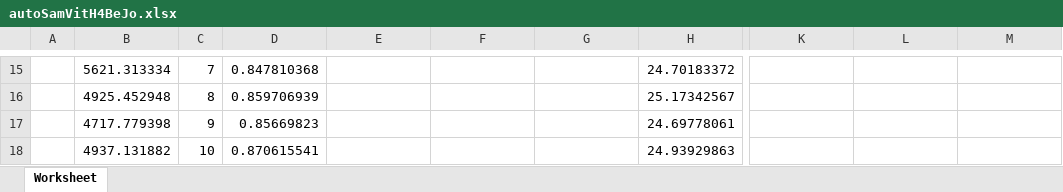
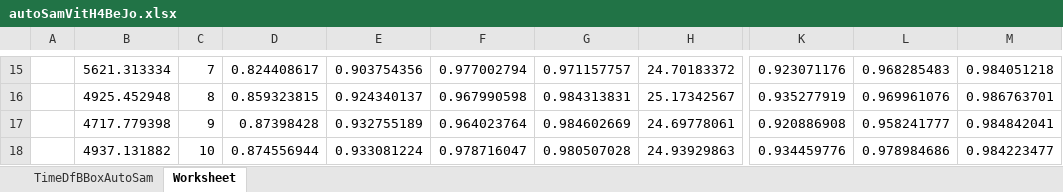
Before and after one commit to mthezn/distillation, an Excel workbook: RISULTATI AUTOSAM/autoSamVitH4BeJo.xlsx, sheet Worksheet, drawn as a sheet; only a part is shown, gaps mark what is left out; values as stored, in another font and other column widths than the file's, no borders; charts and pictures and table styles not drawn; the diff covers the shown part only; the diff names each change by its address in the sheet, - before the commit and + after, or states it on an @@ line.

```diff
--- a/RISULTATI AUTOSAM/autoSamVitH4BeJo.xlsx (sheet Worksheet)
+++ b/RISULTATI AUTOSAM/autoSamVitH4BeJo.xlsx (sheet Worksheet)
+sheet tab: TimeDfBBoxAutoSam
-D15: 0.847810368
+D15: 0.824408617
-E15: (empty)
+E15: 0.903754356
-F15: (empty)
+F15: 0.977002794
-G15: (empty)
+G15: 0.971157757
-K15: (empty)
+K15: 0.923071176
-L15: (empty)
+L15: 0.968285483
-M15: (empty)
+M15: 0.984051218
-D16: 0.859706939
+D16: 0.859323815
-E16: (empty)
+E16: 0.924340137
-F16: (empty)
+F16: 0.967990598
-G16: (empty)
+G16: 0.984313831
-K16: (empty)
+K16: 0.935277919
-L16: (empty)
+L16: 0.969961076
-M16: (empty)
+M16: 0.986763701
-D17: 0.85669823
+D17: 0.87398428
-E17: (empty)
+E17: 0.932755189
-F17: (empty)
+F17: 0.964023764
-G17: (empty)
+G17: 0.984602669
-K17: (empty)
+K17: 0.920886908
-L17: (empty)
+L17: 0.958241777
-M17: (empty)
+M17: 0.984842041
-D18: 0.870615541
+D18: 0.874556944
-E18: (empty)
+E18: 0.933081224
-F18: (empty)
+F18: 0.978716047
-G18: (empty)
+G18: 0.980507028
-K18: (empty)
+K18: 0.934459776
-L18: (empty)
+L18: 0.978984686
-M18: (empty)
+M18: 0.984223477
```
Also changed, not shown: 515 edited cells elsewhere in this sheet, RISULTATI AUTOSAM/autoSamFineVitBpParR.xlsx, RISULTATI AUTOSAM/autoSamFineVitHSuOkl (version 1).xlsx, 40 other files.
